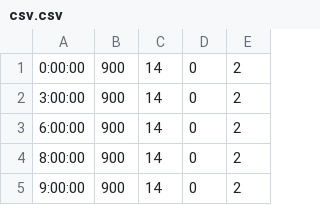
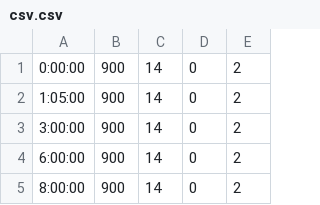
Before and after one commit to vandinhchuong/vdcproject, a CSV file: csv.csv, drawn as a sheet; only a part is shown; the shorter side is filled out with more unchanged rows.

Commit message:
Update csv.csv

```diff
--- a/csv.csv
+++ b/csv.csv
@@ -1,2 +1,3 @@
 0:00:00;900;14;0;2
+1:05:00;900;14;0;2
 3:00:00;900;14;0;2
```
